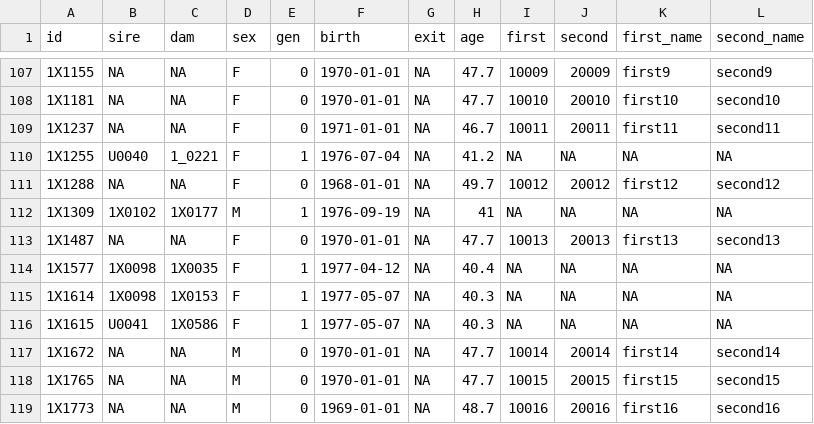
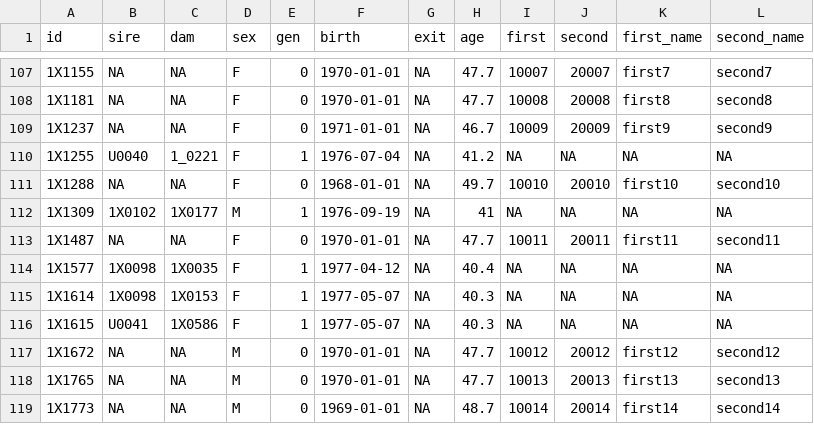
Before and after one commit to schultzmatthew/nprcgenekeepr, a CSV file: inst/extdata/baboon_breeders_ped_genotype.csv, drawn as a sheet; only a part is shown, gaps mark what is left out; the diff covers the shown part only.

```diff
--- a/inst/extdata/baboon_breeders_ped_genotype.csv
+++ b/inst/extdata/baboon_breeders_ped_genotype.csv
@@ -107,3 +107,3 @@
-"1X1155",NA,NA,"F",0,"1970-01-01",NA,47.7,10009,20009,"first9","second9"
-"1X1181",NA,NA,"F",0,"1970-01-01",NA,47.7,10010,20010,"first10","second10"
-"1X1237",NA,NA,"F",0,"1971-01-01",NA,46.7,10011,20011,"first11","second11"
+"1X1155",NA,NA,"F",0,1970-01-01,NA,47.7,10007,20007,"first7","second7"
+"1X1181",NA,NA,"F",0,1970-01-01,NA,47.7,10008,20008,"first8","second8"
+"1X1237",NA,NA,"F",0,1971-01-01,NA,46.7,10009,20009,"first9","second9"
@@ -111 +111 @@
-"1X1288",NA,NA,"F",0,"1968-01-01",NA,49.7,10012,20012,"first12","second12"
+"1X1288",NA,NA,"F",0,1968-01-01,NA,49.7,10010,20010,"first10","second10"
@@ -113 +113 @@
-"1X1487",NA,NA,"F",0,"1970-01-01",NA,47.7,10013,20013,"first13","second13"
+"1X1487",NA,NA,"F",0,1970-01-01,NA,47.7,10011,20011,"first11","second11"
@@ -117,3 +117,3 @@
-"1X1672",NA,NA,"M",0,"1970-01-01",NA,47.7,10014,20014,"first14","second14"
-"1X1765",NA,NA,"M",0,"1970-01-01",NA,47.7,10015,20015,"first15","second15"
-"1X1773",NA,NA,"M",0,"1969-01-01",NA,48.7,10016,20016,"first16","second16"
+"1X1672",NA,NA,"M",0,1970-01-01,NA,47.7,10012,20012,"first12","second12"
+"1X1765",NA,NA,"M",0,1970-01-01,NA,47.7,10013,20013,"first13","second13"
+"1X1773",NA,NA,"M",0,1969-01-01,NA,48.7,10014,20014,"first14","second14"
```
Also changed, not shown: 85 edited cells elsewhere in this file, inst/extdata/baboon_breeders_qc_ped.csv, 1 other file.
